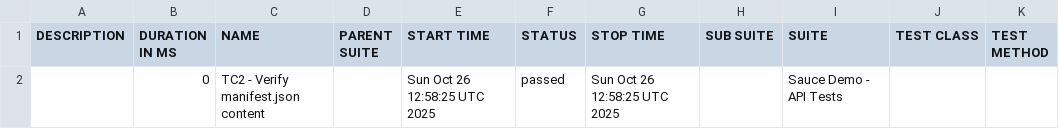
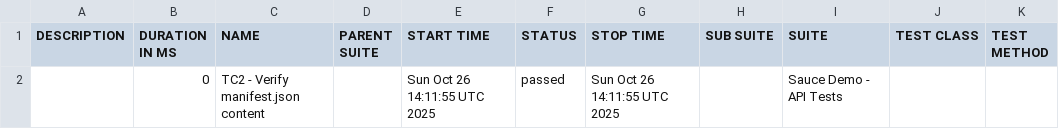
Before and after one commit to IBMSandeep/playwright-bdd-automation, a CSV file: data/suites.csv, drawn as a sheet.

```diff
--- a/data/suites.csv
+++ b/data/suites.csv
@@ -1,2 +1,2 @@
 "DESCRIPTION","DURATION IN MS","NAME","PARENT SUITE","START TIME","STATUS","STOP TIME","SUB SUITE","SUITE","TEST CLASS","TEST METHOD"
-"","0","TC2 - Verify manifest.json content","","Sun Oct 26 12:58:25 UTC 2025","passed","Sun Oct 26 12:58:25 UTC 2025","","Sauce Demo - API Tests","",""
+"","0","TC2 - Verify manifest.json content","","Sun Oct 26 14:11:55 UTC 2025","passed","Sun Oct 26 14:11:55 UTC 2025","","Sauce Demo - API Tests","",""
```
Also changed, not shown: 17 other files.
